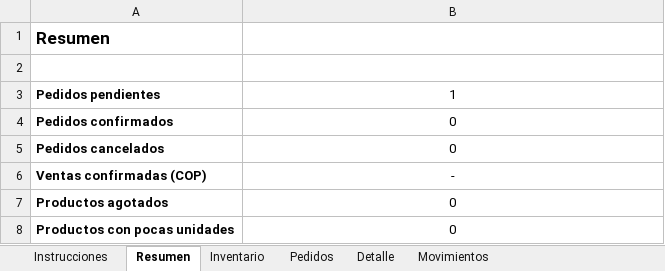
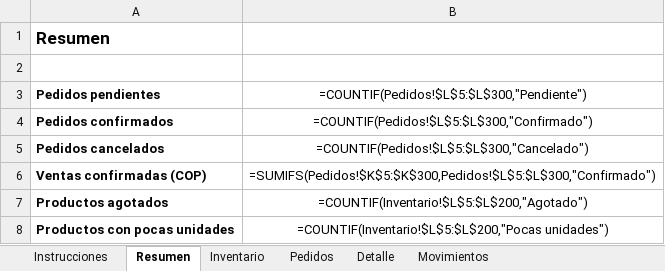
Before and after one commit to wingzoneprincipal-rgb/wingszone, an Excel workbook: inventario-wings-zone.xlsx, sheet Resumen, drawn as a sheet; values as stored, in another font and other column widths than the file's, no borders; formulas without a stored value are shown as written; the diff names each change by its address in the sheet, - before the commit and + after, or states it on an @@ line.

```diff
--- a/inventario-wings-zone.xlsx (sheet Resumen)
+++ b/inventario-wings-zone.xlsx (sheet Resumen)
-B3: 1
+B3: =COUNTIF(Pedidos!$L$5:$L$300,"Pendiente")
-B4: 0
+B4: =COUNTIF(Pedidos!$L$5:$L$300,"Confirmado")
-B5: 0
+B5: =COUNTIF(Pedidos!$L$5:$L$300,"Cancelado")
-B6: -
+B6: =SUMIFS(Pedidos!$K$5:$K$300,Pedidos!$L$5:$L$300,"Confirmado")
-B7: 0
+B7: =COUNTIF(Inventario!$L$5:$L$200,"Agotado")
-B8: 0
+B8: =COUNTIF(Inventario!$L$5:$L$200,"Pocas unidades")
```
Also changed, not shown: sheet Detalle, sheet Movimientos, sheet Pedidos, sheet Inventario, 2 other files.
